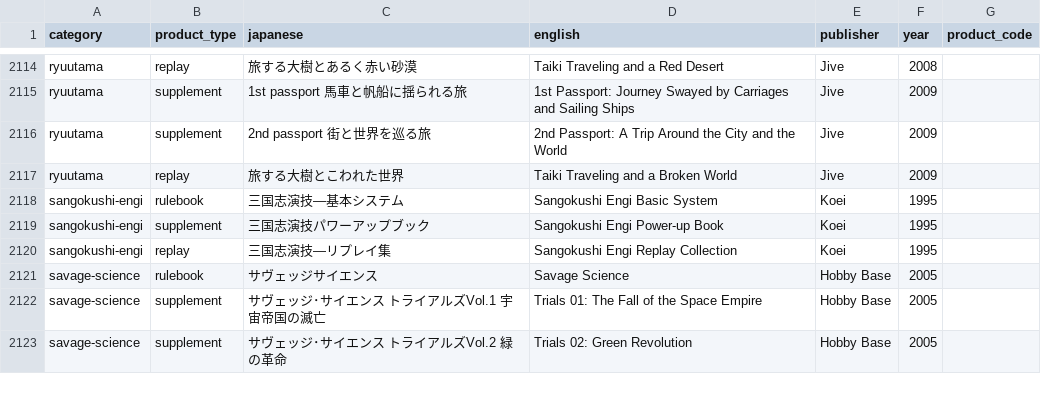
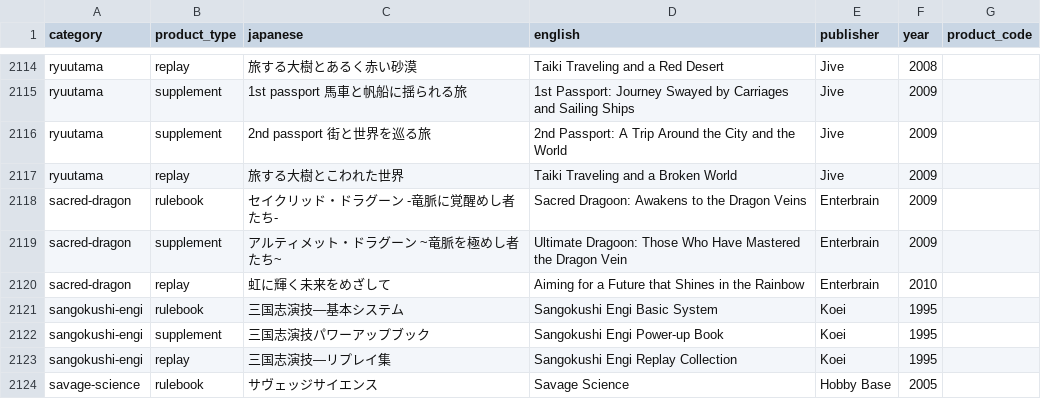
Before and after one commit to weatherspud/japanese-collectors-list, a CSV file: checklist.csv, drawn as a sheet; only a part is shown, gaps mark what is left out; the shorter side is filled out with more unchanged rows.

Commit message:
sacred dragon

```diff
--- a/checklist.csv
+++ b/checklist.csv
@@ -2117,2 +2117,5 @@ ryuutama,supplement,2nd passport 街と世界を巡る旅,2nd Passport: A Trip A
 ryuutama,replay,旅する大樹とこわれた世界,Taiki Traveling and a Broken World,Jive,2009,
+sacred-dragon,rulebook,セイクリッド・ドラグーン -竜脈に覚醒めし者たち-,Sacred Dragoon: Awakens to the Dragon Veins,Enterbrain,2009,
+sacred-dragon,supplement,アルティメット・ドラグーン ~竜脈を極めし者たち~,Ultimate Dragoon: Those Who Have Mastered the Dragon Vein,Enterbrain,2009,
+sacred-dragon,replay, 虹に輝く未来をめざして,Aiming for a Future that Shines in the Rainbow,Enterbrain,2010,
 sangokushi-engi,rulebook, 三国志演技―基本システム,Sangokushi Engi Basic System,Koei,1995,
```
Also changed, not shown: 3 other files.
